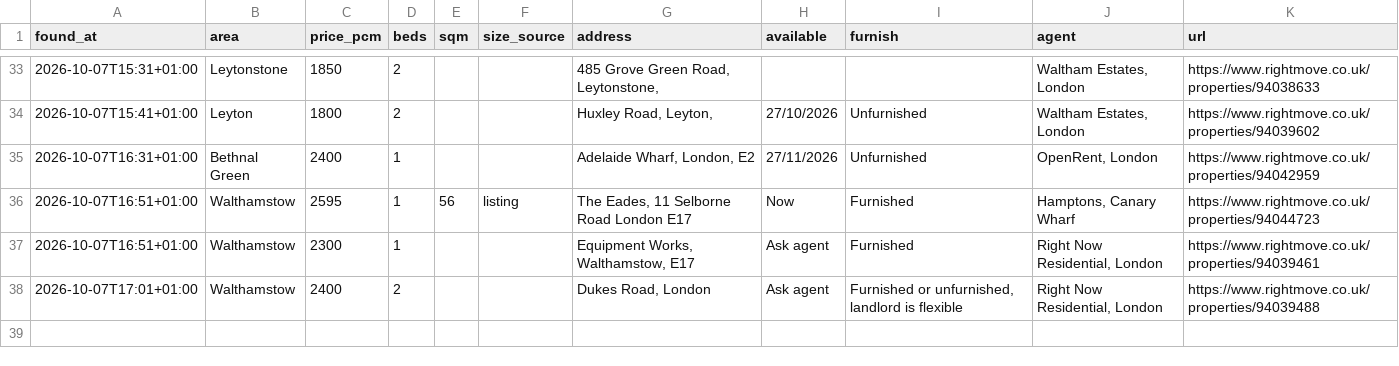
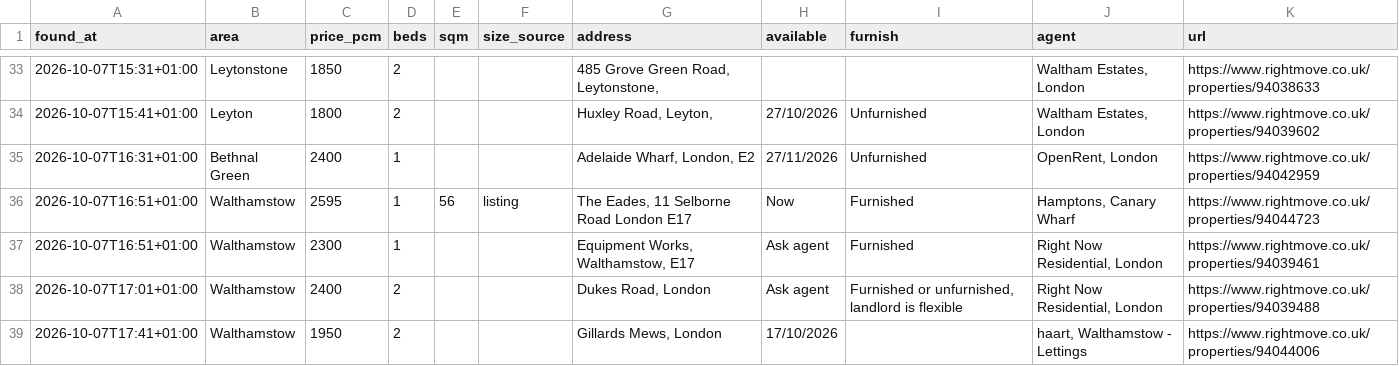
Before and after one commit to SBAIPEGSUE/flat-watch, a CSV file: matches.csv, drawn as a sheet; only a part is shown, gaps mark what is left out; the diff names each change by its address in the sheet, - before the commit and + after, or states it on an @@ line.

```diff
--- a/matches.csv
+++ b/matches.csv
+row 39: 2026-10-07T17:41+01:00 | Walthamstow | 1950 | 2 |  |  | Gillards Mews, London | 17/10/2026 |  | haart, Walthamstow - Lettings | https://www.rightmove.co.uk/properties/94044006
```
Also changed, not shown: 1 other file.
